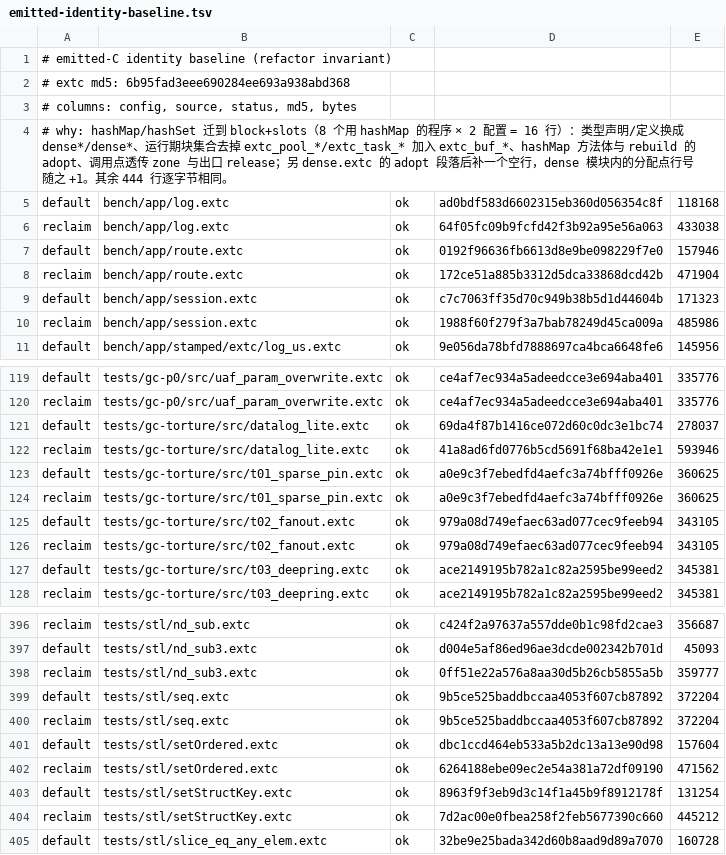
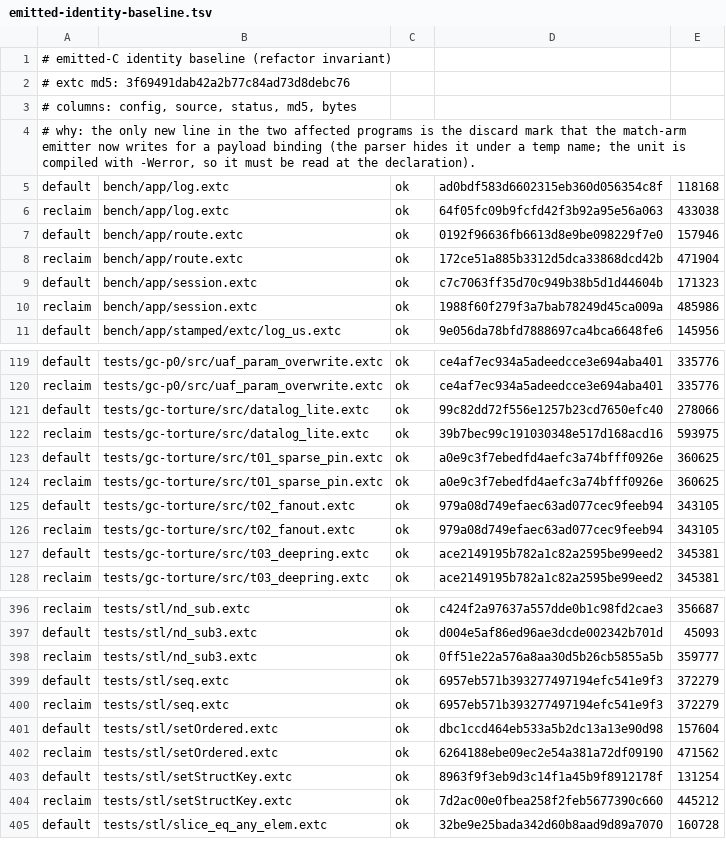
Before and after one commit to alphayangyang/extC, a TSV file: tools/emitted-identity-baseline.tsv, drawn as a sheet; only a part is shown, gaps mark what is left out.

```diff
--- a/tools/emitted-identity-baseline.tsv
+++ b/tools/emitted-identity-baseline.tsv
@@ -1,5 +1,5 @@
 # emitted-C identity baseline (refactor invariant)
-# extc md5: 6b95fad3eee690284ee693a938abd368
+# extc md5: 3f69491dab42a2b77c84ad73d8debc76
 # columns: config, source, status, md5, bytes
-# why: hashMap/hashSet 迁到 block+slots（8 个用 hashMap 的程序 × 2 配置 = 16 行）：类型声明/定义换成 dense*/dense*、运行期块集合去掉 extc_pool_*/extc_task_* 加入 extc_buf_*、hashMap 方法体与 rebuild 的 adopt、调用点透传 zone 与出口 release；另 dense.extc 的 adopt 段落后补一个空行，dense 模块内的分配点行号随之 +1。其余 444 行逐字节相同。
+# why: the only new line in the two affected programs is the discard mark that the match-arm emitter now writes for a payload binding (the parser hides it under a temp name; the unit is compiled with -Werror, so it must be read at the declaration).
 default	bench/app/log.extc	ok	ad0bdf583d6602315eb360d056354c8f	118168
@@ -120,4 +120,4 @@ default	tests/gc-p0/src/uaf_param_overwrite.extc	ok	ce4af7ec934a5adeedcce3e694ab
 reclaim	tests/gc-p0/src/uaf_param_overwrite.extc	ok	ce4af7ec934a5adeedcce3e694aba401	335776
-default	tests/gc-torture/src/datalog_lite.extc	ok	69da4f87b1416ce072d60c0dc3e1bc74	278037
-reclaim	tests/gc-torture/src/datalog_lite.extc	ok	41a8ad6fd0776b5cd5691f68ba42e1e1	593946
+default	tests/gc-torture/src/datalog_lite.extc	ok	99c82dd72f556e1257b23cd7650efc40	278066
+reclaim	tests/gc-torture/src/datalog_lite.extc	ok	39b7bec99c191030348e517d168acd16	593975
 default	tests/gc-torture/src/t01_sparse_pin.extc	ok	a0e9c3f7ebedfd4aefc3a74bfff0926e	360625
@@ -398,4 +398,4 @@ default	tests/stl/nd_sub3.extc	ok	d004e5af86ed96ae3dcde002342b701d	45093
 reclaim	tests/stl/nd_sub3.extc	ok	0ff51e22a576a8aa30d5b26cb5855a5b	359777
-default	tests/stl/seq.extc	ok	9b5ce525baddbccaa4053f607cb87892	372204
-reclaim	tests/stl/seq.extc	ok	9b5ce525baddbccaa4053f607cb87892	372204
+default	tests/stl/seq.extc	ok	6957eb571b393277497194efc541e9f3	372279
+reclaim	tests/stl/seq.extc	ok	6957eb571b393277497194efc541e9f3	372279
 default	tests/stl/setOrdered.extc	ok	dbc1ccd464eb533a5b2dc13a13e90d98	157604
```
Also changed, not shown: 34 other files.
